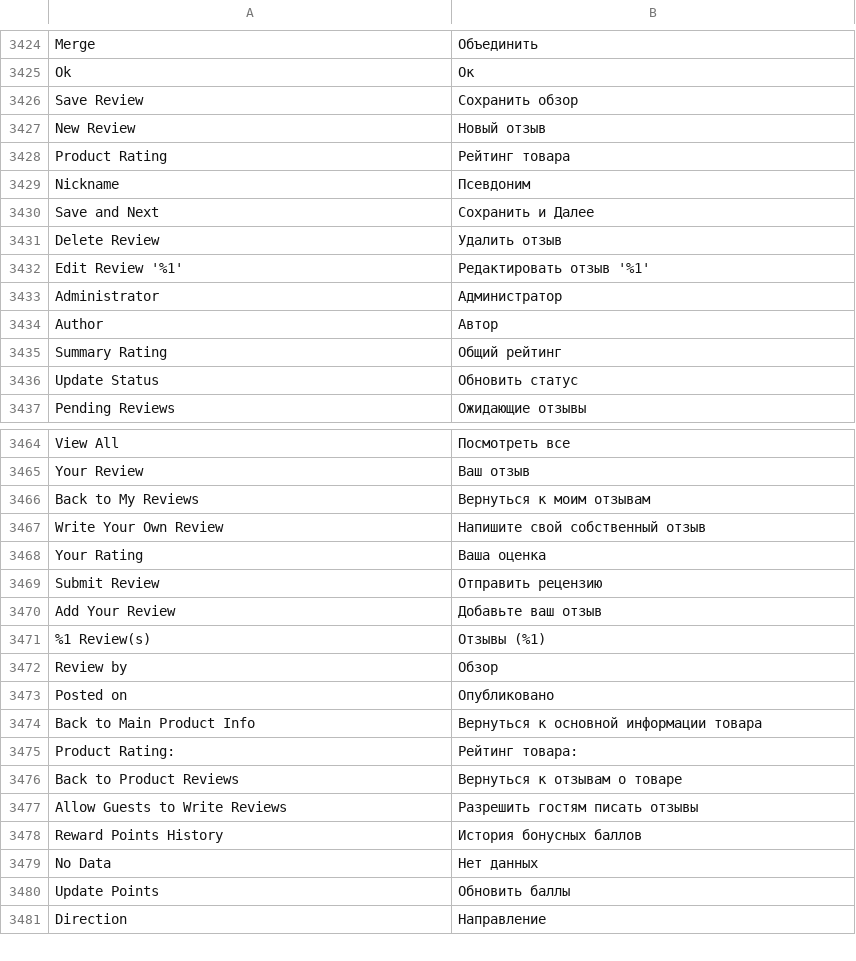
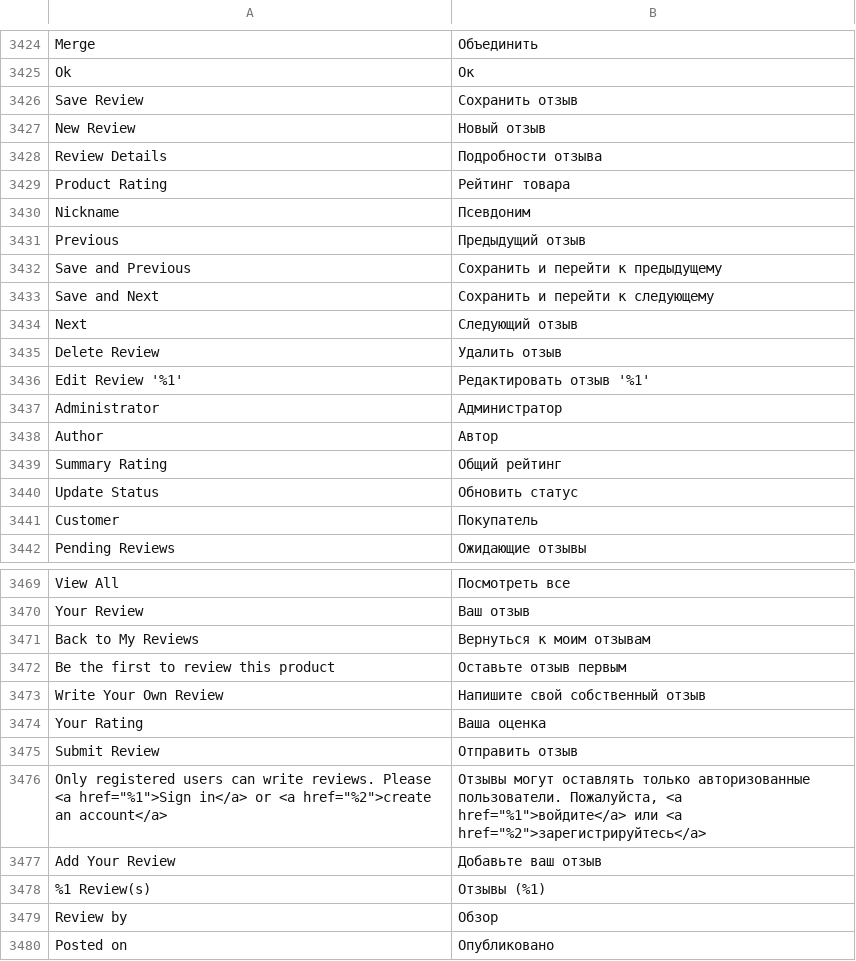
Before and after one commit to magento-l10n/language-ru_RU, a CSV file: ru_RU.csv, drawn as a sheet; only a part is shown, gaps mark what is left out; the shorter side is filled out with more unchanged rows; addresses are those after the commit; the diff names each change by its address in the sheet, - before the commit and + after, or states it on an @@ line.

Commit message:
Updating translations from Crowdin.

```diff
--- a/ru_RU.csv
+++ b/ru_RU.csv
-B3426: Сохранить обзор
+B3426: Сохранить отзыв
+row 3428: Review Details | Подробности отзыва
+row 3431: Previous | Предыдущий отзыв
+row 3432: Save and Previous | Сохранить и перейти к предыдущему
-B3433: Сохранить и Далее
+B3433: Сохранить и перейти к следующему
+row 3434: Next | Следующий отзыв
+row 3441: Customer | Покупатель
+row 3472: Be the first to review this product | Оставьте отзыв первым
-B3475: Отправить рецензию
+B3475: Отправить отзыв
+row 3476: Only registered users can write reviews. Please <a href="%1">Sign in</a> or <a href="%2">create an account</a> | Отзывы могут оставлять только авторизованные пользователи. Пожалуйста, <a href="%1">войдите</a> или <a href="%2">зарегистрируйтесь</a>
```
Also changed, not shown: 1 other file.
